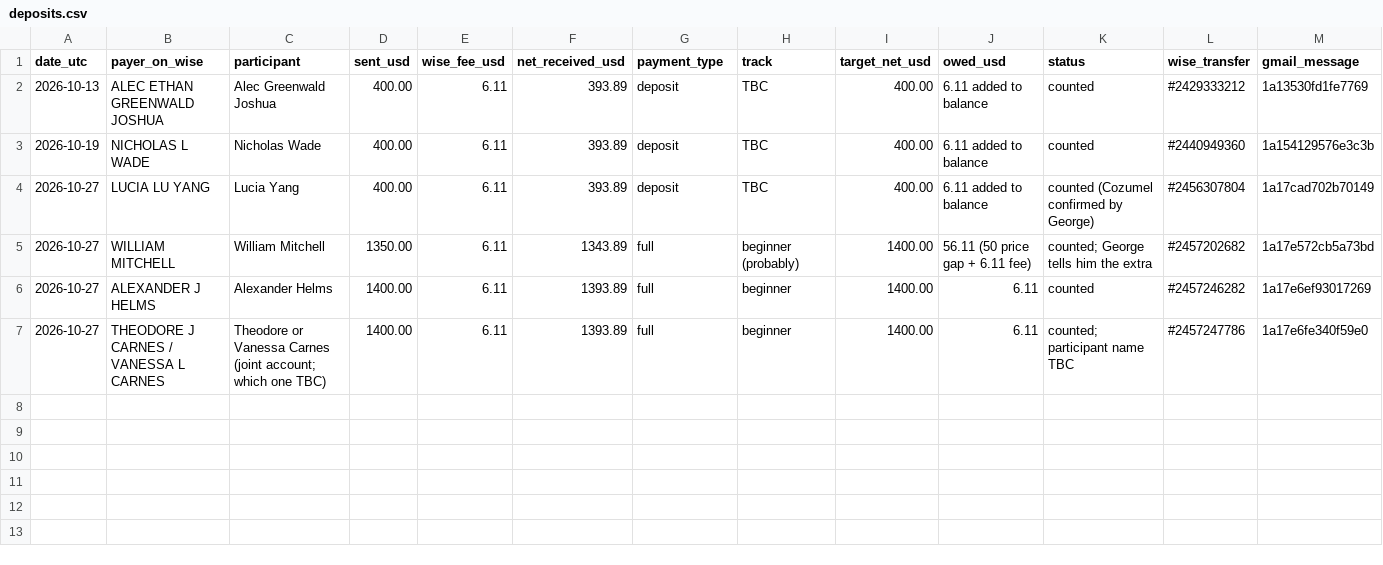
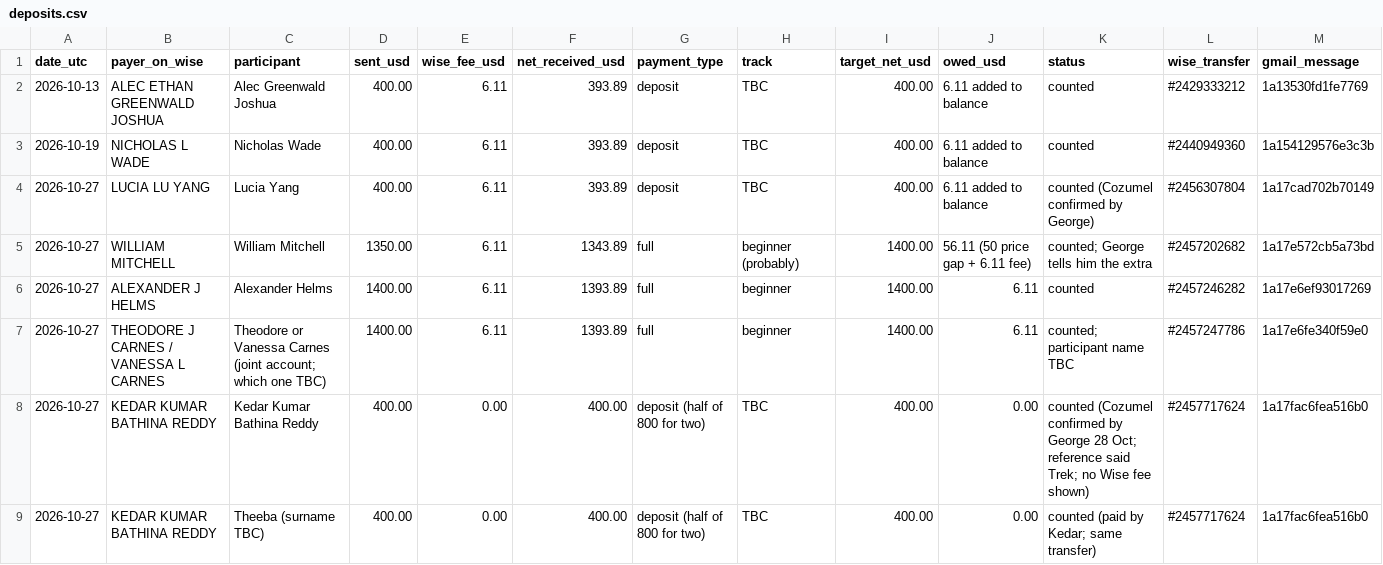
Before and after one commit to GeorgeJeffreys/George-Jeffreys, a CSV file: december-plan/cozumel/deposits.csv, drawn as a sheet.

```diff
--- a/december-plan/cozumel/deposits.csv
+++ b/december-plan/cozumel/deposits.csv
@@ -7 +7,3 @@ date_utc,payer_on_wise,participant,sent_usd,wise_fee_usd,net_received_usd,paymen
 2026-10-27,THEODORE J CARNES / VANESSA L CARNES,Theodore or Vanessa Carnes (joint account; which one TBC),1400.00,6.11,1393.89,full,beginner,1400.00,6.11,counted; participant name TBC,#2457247786,1a17e6fe340f59e0
+2026-10-27,KEDAR KUMAR BATHINA REDDY,Kedar Kumar Bathina Reddy,400.00,0.00,400.00,deposit (half of 800 for two),TBC,400.00,0.00,counted (Cozumel confirmed by George 28 Oct; reference said Trek; no Wise fee shown),#2457717624,1a17fac6fea516b0
+2026-10-27,KEDAR KUMAR BATHINA REDDY,Theeba (surname TBC),400.00,0.00,400.00,deposit (half of 800 for two),TBC,400.00,0.00,counted (paid by Kedar; same transfer),#2457717624,1a17fac6fea516b0
```
Also changed, not shown: 4 other files.
